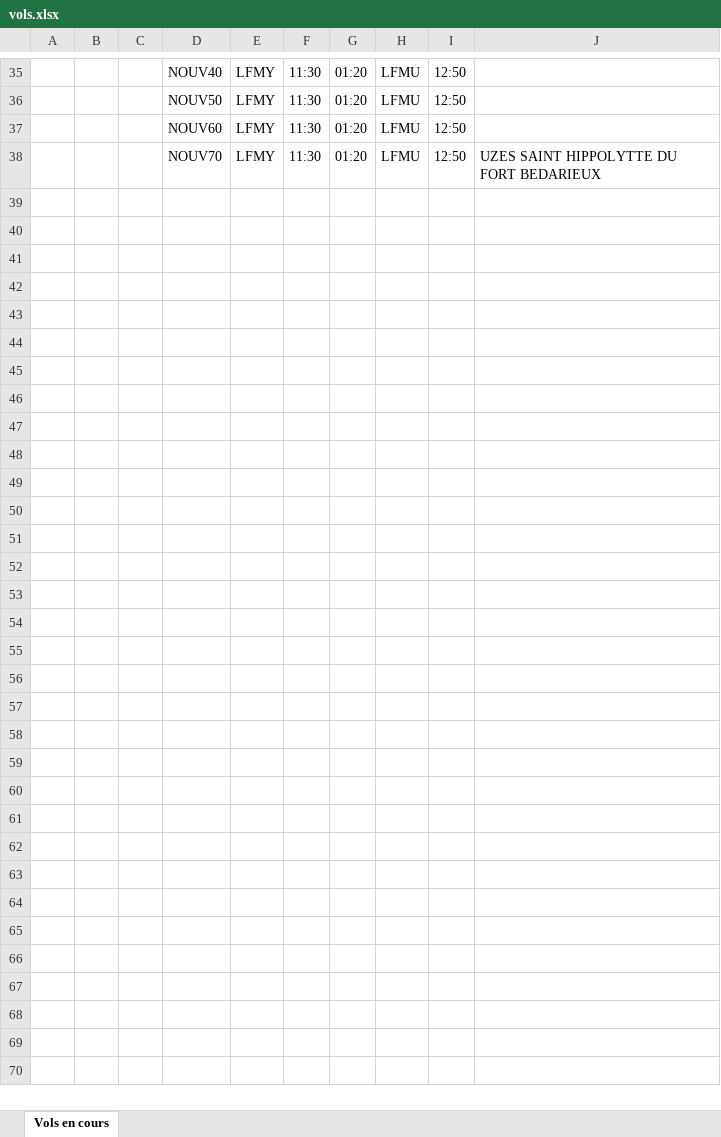
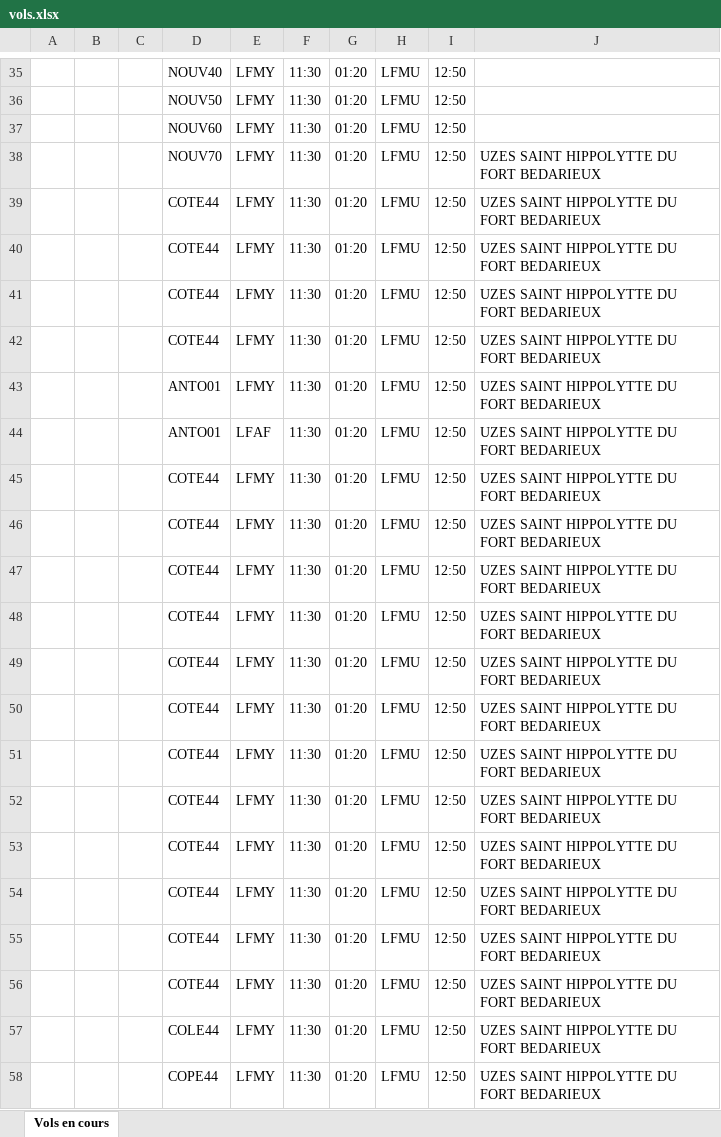
Before and after one commit to keush6/PAI-3, an Excel workbook: vols.xlsx, sheet Vols en cours, drawn as a sheet; only a part is shown, gaps mark what is left out; values as stored, in another font and other column widths than the file's, no borders; the diff covers the shown part only; the diff names each change by its address in the sheet, - before the commit and + after, or states it on an @@ line.

```diff
--- a/vols.xlsx (sheet Vols en cours)
+++ b/vols.xlsx (sheet Vols en cours)
+row 39:  |  |  | COTE44 | LFMY | 11:30 | 01:20 | LFMU | 12:50 | UZES SAINT HIPPOLYTTE DU FORT BEDARIEUX
+row 40:  |  |  | COTE44 | LFMY | 11:30 | 01:20 | LFMU | 12:50 | UZES SAINT HIPPOLYTTE DU FORT BEDARIEUX
+row 41:  |  |  | COTE44 | LFMY | 11:30 | 01:20 | LFMU | 12:50 | UZES SAINT HIPPOLYTTE DU FORT BEDARIEUX
+row 42:  |  |  | COTE44 | LFMY | 11:30 | 01:20 | LFMU | 12:50 | UZES SAINT HIPPOLYTTE DU FORT BEDARIEUX
+row 43:  |  |  | ANTO01 | LFMY | 11:30 | 01:20 | LFMU | 12:50 | UZES SAINT HIPPOLYTTE DU FORT BEDARIEUX
+row 44:  |  |  | ANTO01 | LFAF | 11:30 | 01:20 | LFMU | 12:50 | UZES SAINT HIPPOLYTTE DU FORT BEDARIEUX
+row 45:  |  |  | COTE44 | LFMY | 11:30 | 01:20 | LFMU | 12:50 | UZES SAINT HIPPOLYTTE DU FORT BEDARIEUX
+row 46:  |  |  | COTE44 | LFMY | 11:30 | 01:20 | LFMU | 12:50 | UZES SAINT HIPPOLYTTE DU FORT BEDARIEUX
+row 47:  |  |  | COTE44 | LFMY | 11:30 | 01:20 | LFMU | 12:50 | UZES SAINT HIPPOLYTTE DU FORT BEDARIEUX
+row 48:  |  |  | COTE44 | LFMY | 11:30 | 01:20 | LFMU | 12:50 | UZES SAINT HIPPOLYTTE DU FORT BEDARIEUX
+row 49:  |  |  | COTE44 | LFMY | 11:30 | 01:20 | LFMU | 12:50 | UZES SAINT HIPPOLYTTE DU FORT BEDARIEUX
+row 50:  |  |  | COTE44 | LFMY | 11:30 | 01:20 | LFMU | 12:50 | UZES SAINT HIPPOLYTTE DU FORT BEDARIEUX
+row 51:  |  |  | COTE44 | LFMY | 11:30 | 01:20 | LFMU | 12:50 | UZES SAINT HIPPOLYTTE DU FORT BEDARIEUX
+row 52:  |  |  | COTE44 | LFMY | 11:30 | 01:20 | LFMU | 12:50 | UZES SAINT HIPPOLYTTE DU FORT BEDARIEUX
+row 53:  |  |  | COTE44 | LFMY | 11:30 | 01:20 | LFMU | 12:50 | UZES SAINT HIPPOLYTTE DU FORT BEDARIEUX
+row 54:  |  |  | COTE44 | LFMY | 11:30 | 01:20 | LFMU | 12:50 | UZES SAINT HIPPOLYTTE DU FORT BEDARIEUX
+row 55:  |  |  | COTE44 | LFMY | 11:30 | 01:20 | LFMU | 12:50 | UZES SAINT HIPPOLYTTE DU FORT BEDARIEUX
+row 56:  |  |  | COTE44 | LFMY | 11:30 | 01:20 | LFMU | 12:50 | UZES SAINT HIPPOLYTTE DU FORT BEDARIEUX
+row 57:  |  |  | COLE44 | LFMY | 11:30 | 01:20 | LFMU | 12:50 | UZES SAINT HIPPOLYTTE DU FORT BEDARIEUX
+row 58:  |  |  | COPE44 | LFMY | 11:30 | 01:20 | LFMU | 12:50 | UZES SAINT HIPPOLYTTE DU FORT BEDARIEUX
```
Also changed, not shown: 85 added rows and cell formats elsewhere in this sheet, 13 other files.
